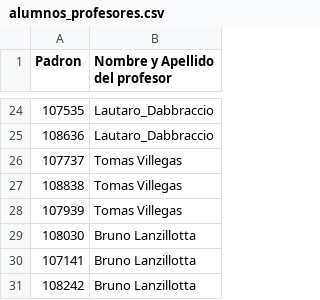
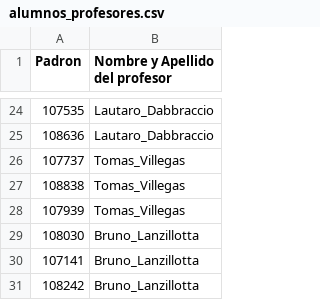
Before and after one commit to IglesiasT/DriveHub, a CSV file: alumnos_profesores.csv, drawn as a sheet; only a part is shown, gaps mark what is left out.

Commit message:
Update alumnos_profesores.csv

```diff
--- a/alumnos_profesores.csv
+++ b/alumnos_profesores.csv
@@ -25,7 +25,7 @@
 "108636","Lautaro_Dabbraccio"
-"107737","Tomas Villegas"
-"108838","Tomas Villegas"
-"107939","Tomas Villegas"
-"108030","Bruno Lanzillotta"
-"107141","Bruno Lanzillotta"
-"108242","Bruno Lanzillotta"
+"107737","Tomas_Villegas"
+"108838","Tomas_Villegas"
+"107939","Tomas_Villegas"
+"108030","Bruno_Lanzillotta"
+"107141","Bruno_Lanzillotta"
+"108242","Bruno_Lanzillotta"
```
